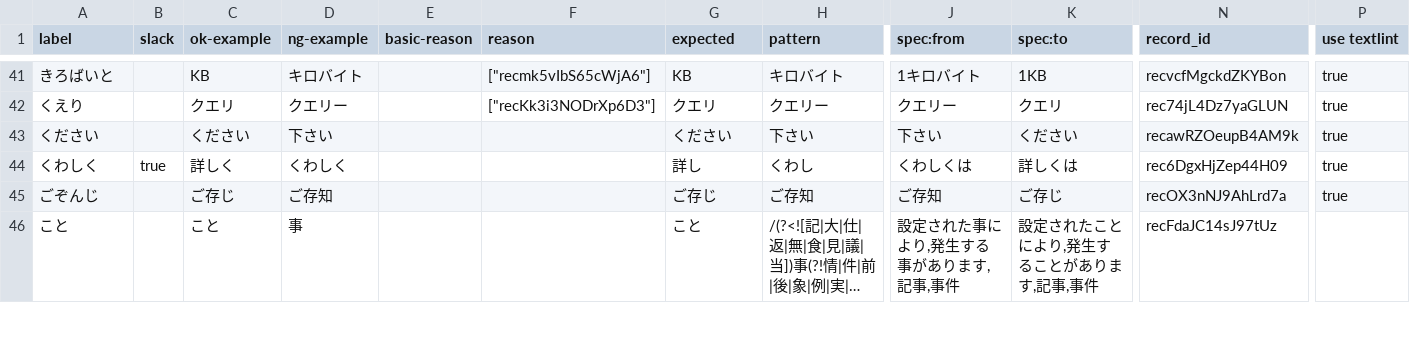
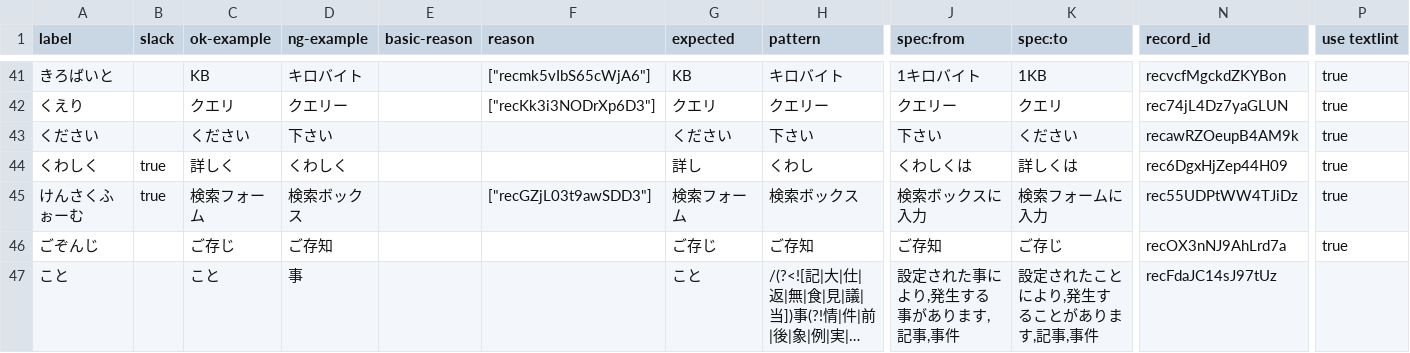
Before and after one commit to kufu/smarthr-design-system, a CSV file: static/csv/用字用語：一覧.csv, drawn as a sheet; only a part is shown, gaps mark what is left out; long unchanged cells end in …; rows hold the shown columns only; the diff names each change by its address in the sheet, - before the commit and + after, or states it on an @@ line.

```diff
--- a/static/csv/用字用語：一覧.csv
+++ b/static/csv/用字用語：一覧.csv
+row 45: けんさくふぉーむ | true | 検索フォーム | 検索ボックス |  | ["recGZjL03t9awSDD3"] | 検索フォーム | 検索ボックス | 検索ボックスに入力 | 検索フォームに入力 | rec55UDPtWW4TJiDz | true
```
Also changed, not shown: static/csv/用字用語：理由.csv, 3 other files.
